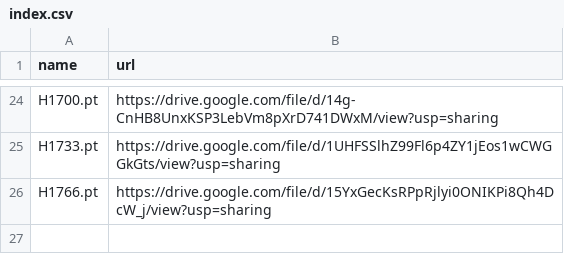
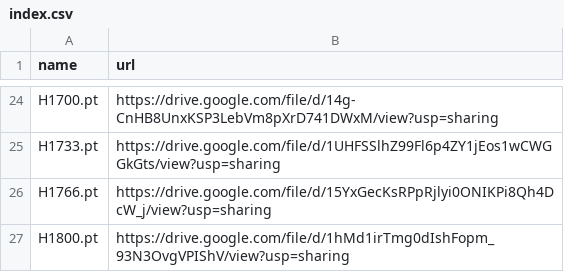
Before and after one commit to zhangruihan1/index, a CSV file: index.csv, drawn as a sheet; only a part is shown, gaps mark what is left out; the diff names each change by its address in the sheet, - before the commit and + after, or states it on an @@ line.

Commit message:
Update index.csv

```diff
--- a/index.csv
+++ b/index.csv
+row 27: H1800.pt | https://drive.google.com/file/d/1hMd1irTmg0dIshFopm_93N3OvgVPIShV/view?usp=sharing
```
